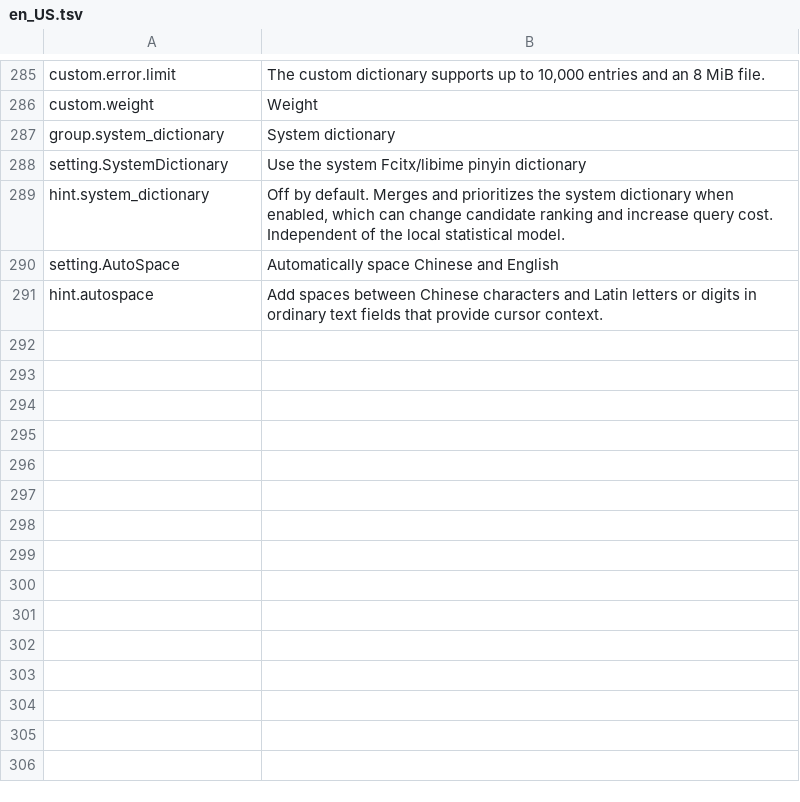
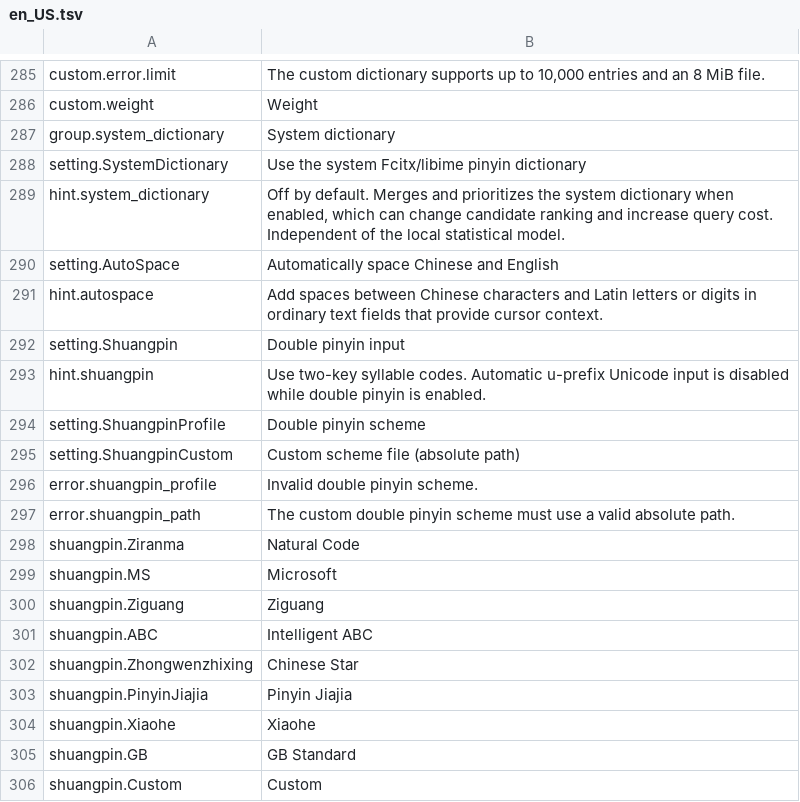
Before and after one commit to 0xarch/CowType, a TSV file: i18n/en_US.tsv, drawn as a sheet; only a part is shown, gaps mark what is left out; the diff names each change by its address in the sheet, - before the commit and + after, or states it on an @@ line.

Commit message:
pinyin: support eight double-pinyin profiles and custom schemes

```diff
--- a/i18n/en_US.tsv
+++ b/i18n/en_US.tsv
+row 292: setting.Shuangpin | Double pinyin input
+row 293: hint.shuangpin | Use two-key syllable codes. Automatic u-prefix Unicode input is disabled while double pinyin is enabled.
+row 294: setting.ShuangpinProfile | Double pinyin scheme
+row 295: setting.ShuangpinCustom | Custom scheme file (absolute path)
+row 296: error.shuangpin_profile | Invalid double pinyin scheme.
+row 297: error.shuangpin_path | The custom double pinyin scheme must use a valid absolute path.
+row 298: shuangpin.Ziranma | Natural Code
+row 299: shuangpin.MS | Microsoft
+row 300: shuangpin.Ziguang | Ziguang
+row 301: shuangpin.ABC | Intelligent ABC
+row 302: shuangpin.Zhongwenzhixing | Chinese Star
+row 303: shuangpin.PinyinJiajia | Pinyin Jiajia
+row 304: shuangpin.Xiaohe | Xiaohe
+row 305: shuangpin.GB | GB Standard
+row 306: shuangpin.Custom | Custom
```
Also changed, not shown: i18n/zh_CN.tsv, 23 other files.
